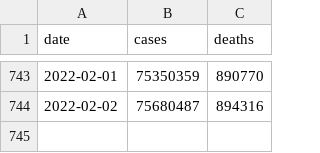
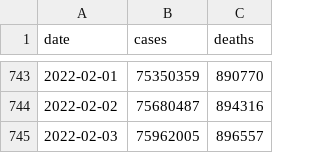
Before and after one commit to okyanusoz/covid19-us-predictions-data, a CSV file: dataset.csv, drawn as a sheet; only a part is shown, gaps mark what is left out; the diff names each change by its address in the sheet, - before the commit and + after, or states it on an @@ line.

```diff
--- a/dataset.csv
+++ b/dataset.csv
+row 745: 2022-02-03 | 75962005 | 896557
```
Also changed, not shown: 1 other file.
